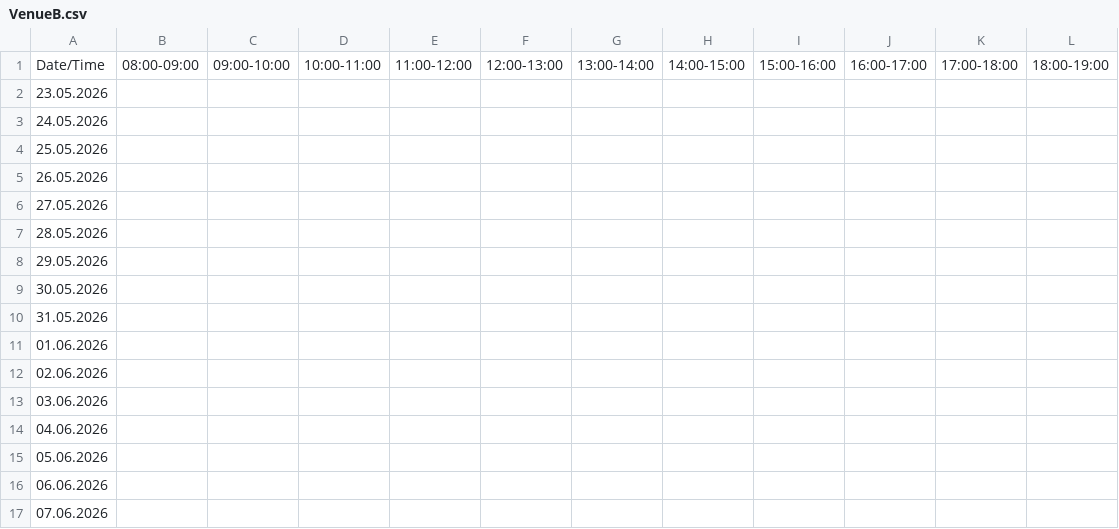
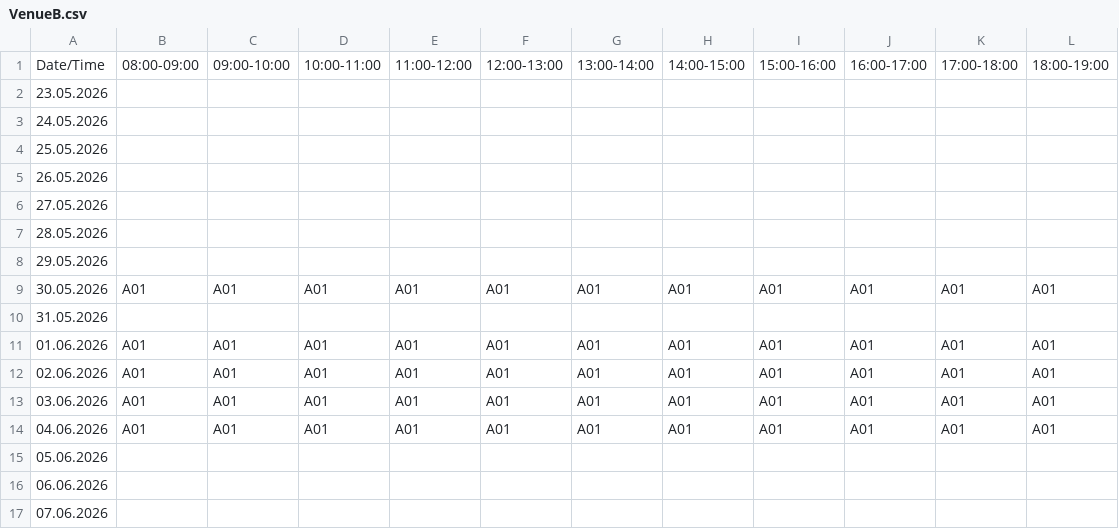
Before and after one commit to TJHS-Co-Curricular/TJHS-School-Holiday-Site-Usage, a CSV file: Venue/VenueB.csv, drawn as a sheet.

```diff
--- a/Venue/VenueB.csv
+++ b/Venue/VenueB.csv
@@ -8,8 +8,8 @@ Date/Time,08:00-09:00,09:00-10:00,10:00-11:00,11:00-12:00,12:00-13:00,13:00-14:0
 29.05.2026,
-30.05.2026,
+30.05.2026,A01,A01,A01,A01,A01,A01,A01,A01,A01,A01,A01
 31.05.2026,
-01.06.2026,
-02.06.2026,
-03.06.2026,
-04.06.2026,
+01.06.2026,A01,A01,A01,A01,A01,A01,A01,A01,A01,A01,A01
+02.06.2026,A01,A01,A01,A01,A01,A01,A01,A01,A01,A01,A01
+03.06.2026,A01,A01,A01,A01,A01,A01,A01,A01,A01,A01,A01
+04.06.2026,A01,A01,A01,A01,A01,A01,A01,A01,A01,A01,A01
 05.06.2026,
```
Also changed, not shown: Venue/VenueA.csv, Venue/VenueC.csv, 2 other files.
